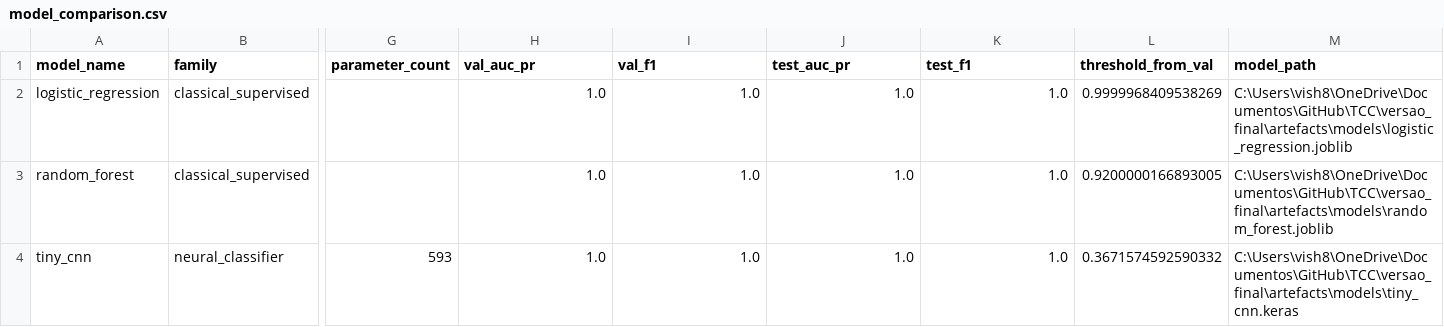
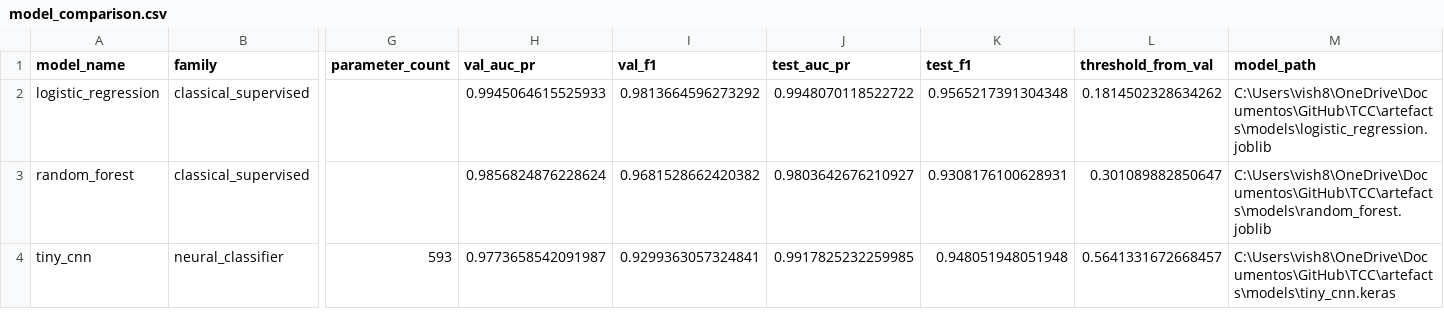
Before and after one commit to alvarosamp/TCC, a CSV file: artefacts/reports/model_comparison.csv, drawn as a sheet; only a part is shown, gaps mark what is left out; the diff names each change by its address in the sheet, - before the commit and + after, or states it on an @@ line.

```diff
--- a/artefacts/reports/model_comparison.csv
+++ b/artefacts/reports/model_comparison.csv
-H2 (val_auc_pr): 1.0
+H2 (val_auc_pr): 0.9945064615525933
-I2 (val_f1): 1.0
+I2 (val_f1): 0.9813664596273292
-J2 (test_auc_pr): 1.0
+J2 (test_auc_pr): 0.9948070118522722
-K2 (test_f1): 1.0
+K2 (test_f1): 0.9565217391304348
-L2 (threshold_from_val): 0.9999968409538269
+L2 (threshold_from_val): 0.1814502328634262
-M2 (model_path): C:\Users\vish8\OneDrive\Documentos\GitHub\TCC\versao_final\artefacts\models\logistic_regression.joblib
+M2 (model_path): C:\Users\vish8\OneDrive\Documentos\GitHub\TCC\artefacts\models\logistic_regression.joblib
-H3 (val_auc_pr): 1.0
+H3 (val_auc_pr): 0.9856824876228624
-I3 (val_f1): 1.0
+I3 (val_f1): 0.9681528662420382
-J3 (test_auc_pr): 1.0
+J3 (test_auc_pr): 0.9803642676210927
-K3 (test_f1): 1.0
+K3 (test_f1): 0.9308176100628931
-L3 (threshold_from_val): 0.9200000166893005
+L3 (threshold_from_val): 0.301089882850647
-M3 (model_path): C:\Users\vish8\OneDrive\Documentos\GitHub\TCC\versao_final\artefacts\models\random_forest.joblib
+M3 (model_path): C:\Users\vish8\OneDrive\Documentos\GitHub\TCC\artefacts\models\random_forest.joblib
-H4 (val_auc_pr): 1.0
+H4 (val_auc_pr): 0.9773658542091987
-I4 (val_f1): 1.0
+I4 (val_f1): 0.9299363057324841
-J4 (test_auc_pr): 1.0
+J4 (test_auc_pr): 0.9917825232259985
-K4 (test_f1): 1.0
+K4 (test_f1): 0.948051948051948
-L4 (threshold_from_val): 0.3671574592590332
+L4 (threshold_from_val): 0.5641331672668457
-M4 (model_path): C:\Users\vish8\OneDrive\Documentos\GitHub\TCC\versao_final\artefacts\models\tiny_cnn.keras
+M4 (model_path): C:\Users\vish8\OneDrive\Documentos\GitHub\TCC\artefacts\models\tiny_cnn.keras
```
Also changed, not shown: 17 other files.
